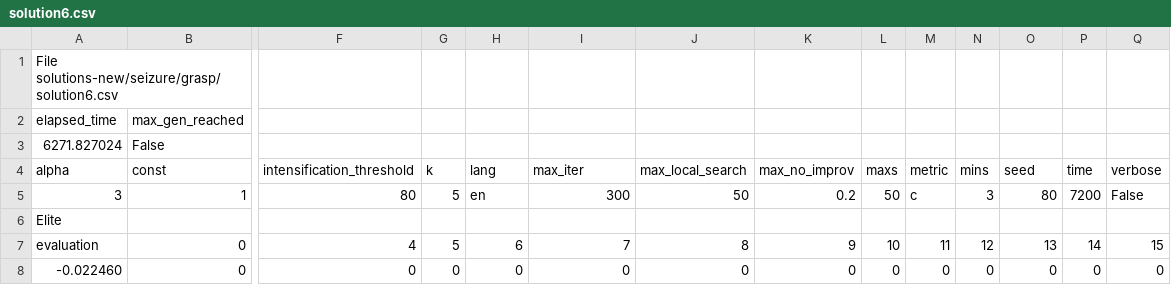
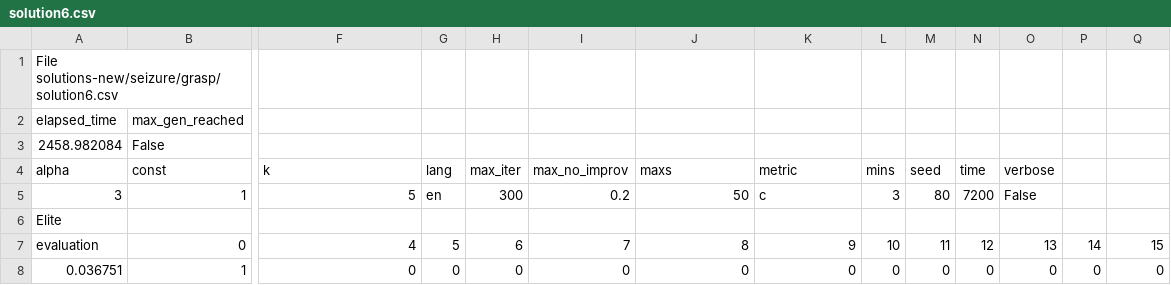
Before and after one commit to bcnbruno/brunotcc, a CSV file: bruno/solutions-new/seizure/grasp/solution6.csv, drawn as a sheet; only a part is shown, gaps mark what is left out; the diff covers the shown part only; the diff names each change by its address in the sheet, - before the commit and + after, or states it on an @@ line.

```diff
--- a/bruno/solutions-new/seizure/grasp/solution6.csv
+++ b/bruno/solutions-new/seizure/grasp/solution6.csv
-A3: 6271.827024
+A3: 2458.982084
-F4: intensification_threshold
+F4: k
-G4: k
+G4: lang
-H4: lang
+H4: max_iter
-I4: max_iter
+I4: max_no_improv
-J4: max_local_search
+J4: maxs
-K4: max_no_improv
+K4: metric
-L4: maxs
+L4: mins
-M4: metric
+M4: seed
-N4: mins
+N4: time
-O4: seed
+O4: verbose
-P4: time
+P4: (empty)
-Q4: verbose
+Q4: (empty)
-F5: 80
+F5: 5
-G5: 5
+G5: en
-H5: en
+H5: 300
-I5: 300
+I5: 0.2
-K5: 0.2
+K5: c
-L5: 50
+L5: 3
-M5: c
+M5: 80
-N5: 3
+N5: 7200
-O5: 80
+O5: False
-P5: 7200
+P5: (empty)
-Q5: False
+Q5: (empty)
-A8: -0.022460
+A8: 0.036751
-B8: 0
+B8: 1
```
Also changed, not shown: 1 added row, 1 removed row and 81 edited cells elsewhere in this file, bruno/solutions-new/seizure/grasp/solution2.csv, bruno/solutions-new/seizure/grasp/solution3.csv, 8 other files.
